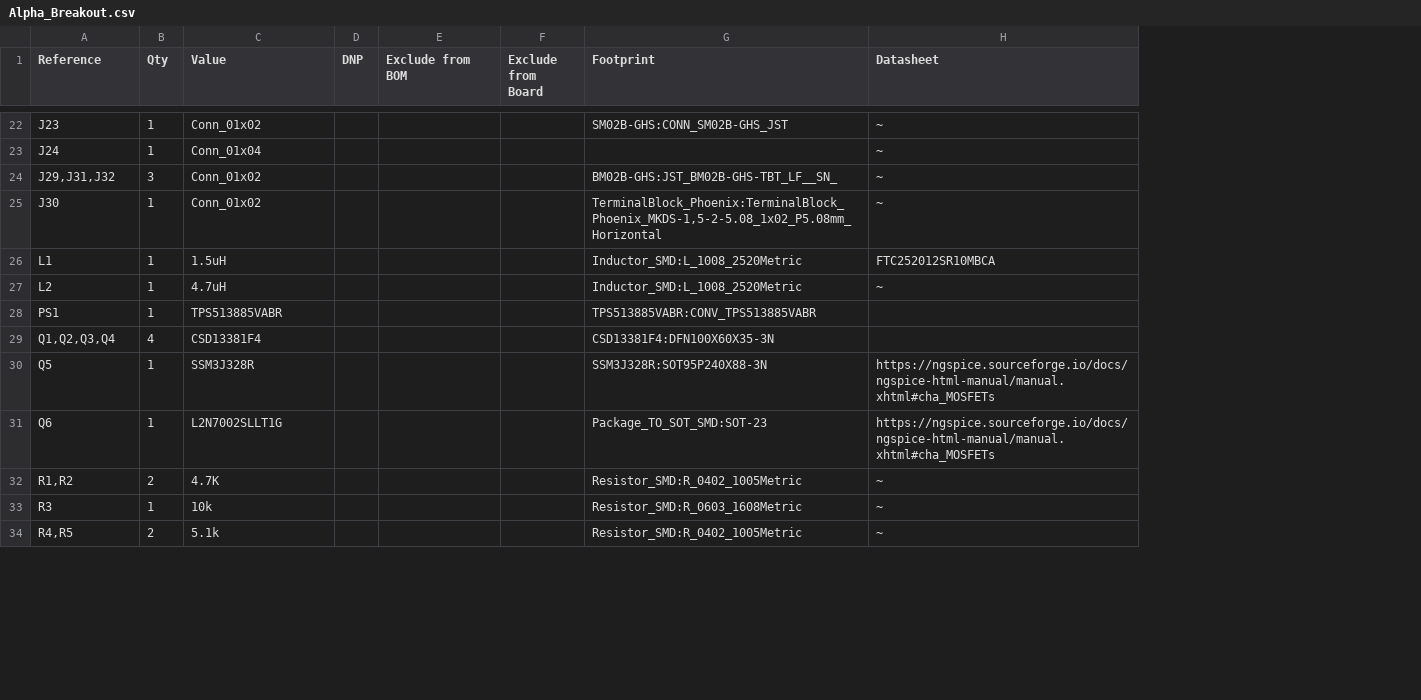
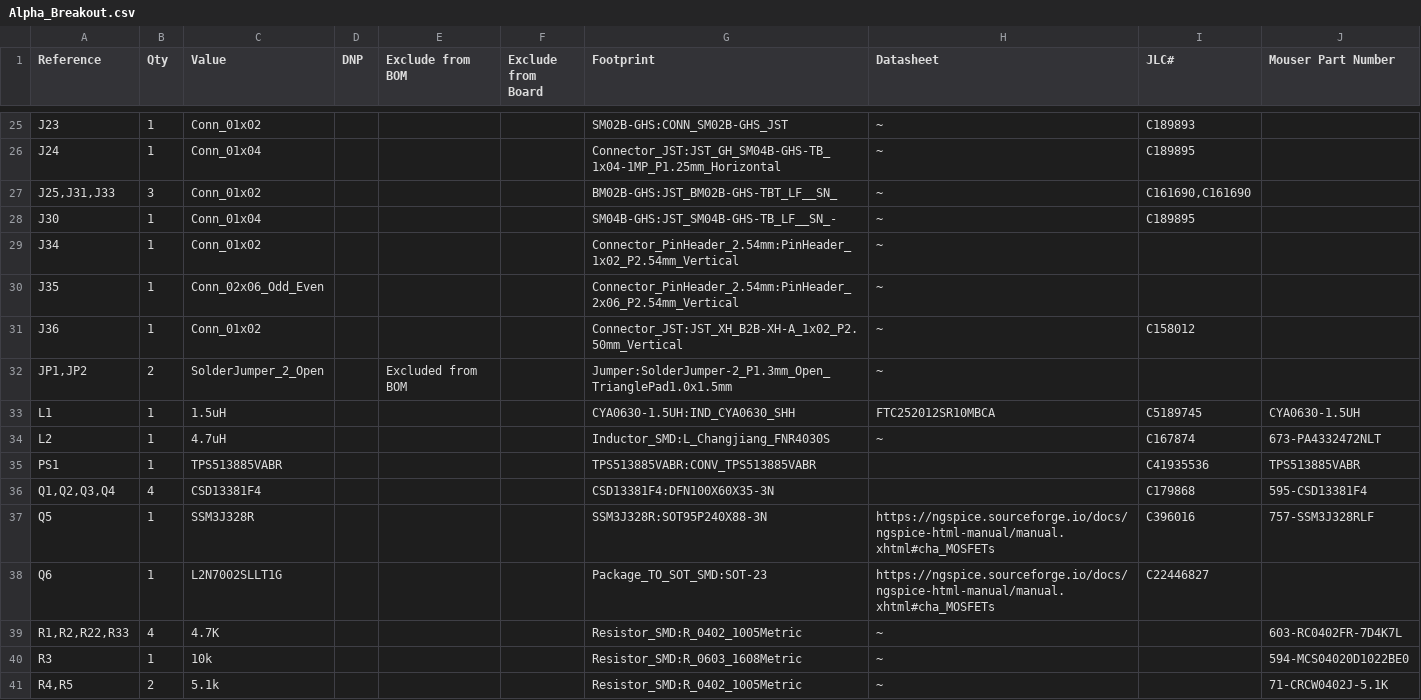
Before and after one commit to 1112luke/ALPHA_PERIPHERAL_BOARD, a CSV file: Alpha_Breakout.csv, drawn as a sheet; only a part is shown, gaps mark what is left out; addresses are those after the commit; the diff covers the shown part only; the diff names each change by its address in the sheet, - before the commit and + after, or states it on an @@ line.

Commit message:
Initial pass at finding Mouser part numbers

```diff
--- a/Alpha_Breakout.csv
+++ b/Alpha_Breakout.csv
+column I (JLC#), rows 25-28: C189893 | C189895 | C161690,C161690 | C189895; rows 33-38: C5189745 | C167874 | C41935536 | C179868 | C396016 | C22446827
+column J (Mouser Part Number), rows 33-41: CYA0630-1.5UH | 673-PA4332472NLT | TPS513885VABR | 595-CSD13381F4 | 757-SSM3J328RLF |  | 603-RC0402FR-7D4K7L | 594-MCS04020D1022BE0 | 71-CRCW0402J-5.1K
-G26 (Footprint): (empty)
+G26 (Footprint): Connector_JST:JST_GH_SM04B-GHS-TB_1x04-1MP_P1.25mm_Horizontal
-A27 (Reference): J29,J31,J32
+A27 (Reference): J25,J31,J33
-C28 (Value): Conn_01x02
+C28 (Value): Conn_01x04
-G28 (Footprint): TerminalBlock_Phoenix:TerminalBlock_Phoenix_MKDS-1,5-2-5.08_1x02_P5.08mm_Horizontal
+G28 (Footprint): SM04B-GHS:JST_SM04B-GHS-TB_LF__SN_-
+row 29: J34 | 1 | Conn_01x02 |  |  |  | Connector_PinHeader_2.54mm:PinHeader_1x02_P2.54mm_Vertical | ~
+row 30: J35 | 1 | Conn_02x06_Odd_Even |  |  |  | Connector_PinHeader_2.54mm:PinHeader_2x06_P2.54mm_Vertical | ~
+row 31: J36 | 1 | Conn_01x02 |  |  |  | Connector_JST:JST_XH_B2B-XH-A_1x02_P2.50mm_Vertical | ~ | C158012
+row 32: JP1,JP2 | 2 | SolderJumper_2_Open |  | Excluded from BOM |  | Jumper:SolderJumper-2_P1.3mm_Open_TrianglePad1.0x1.5mm | ~
-G33 (Footprint): Inductor_SMD:L_1008_2520Metric
+G33 (Footprint): CYA0630-1.5UH:IND_CYA0630_SHH
-G34 (Footprint): Inductor_SMD:L_1008_2520Metric
+G34 (Footprint): Inductor_SMD:L_Changjiang_FNR4030S
-A39 (Reference): R1,R2
+A39 (Reference): R1,R2,R22,R33
-B39 (Qty): 2
+B39 (Qty): 4
```
Also changed, not shown: 7 added rows, 4 removed rows and 44 edited cells elsewhere in this file, 26 other files.
